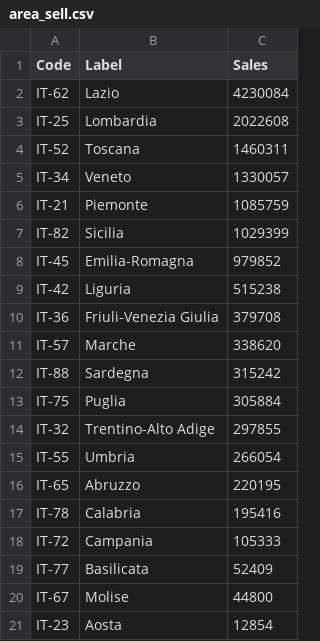
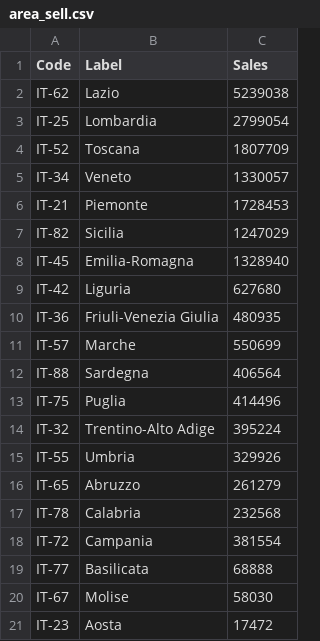
Before and after one commit to ClaytonStudent/demodjango, a CSV file: media/area_sell.csv, drawn as a sheet.

Commit message:
Update area_sell.csv

```diff
--- a/media/area_sell.csv
+++ b/media/area_sell.csv
@@ -1,21 +1,21 @@
 Code, Label, Sales
-IT-62, Lazio,4230084
-IT-25, Lombardia,2022608
-IT-52, Toscana,1460311
+IT-62, Lazio,5239038
+IT-25, Lombardia,2799054
+IT-52, Toscana,1807709
 IT-34, Veneto,1330057
-IT-21, Piemonte,1085759
-IT-82, Sicilia,1029399
-IT-45, Emilia-Romagna,979852
-IT-42, Liguria,515238
-IT-36, Friuli-Venezia Giulia,379708
-IT-57, Marche,338620
-IT-88, Sardegna,315242
-IT-75, Puglia,305884
-IT-32, Trentino-Alto Adige,297855
-IT-55, Umbria,266054
-IT-65, Abruzzo,220195
-IT-78, Calabria,195416
-IT-72, Campania,105333
-IT-77, Basilicata,52409
-IT-67, Molise,44800
-IT-23, Aosta,12854
+IT-21, Piemonte,1728453
+IT-82, Sicilia,1247029
+IT-45, Emilia-Romagna,1328940
+IT-42, Liguria,627680
+IT-36, Friuli-Venezia Giulia,480935
+IT-57, Marche,550699
+IT-88, Sardegna,406564
+IT-75, Puglia,414496
+IT-32, Trentino-Alto Adige,395224
+IT-55, Umbria,329926
+IT-65, Abruzzo,261279
+IT-78, Calabria,232568
+IT-72, Campania,381554
+IT-77, Basilicata,68888
+IT-67, Molise,58030
+IT-23, Aosta,17472
```
